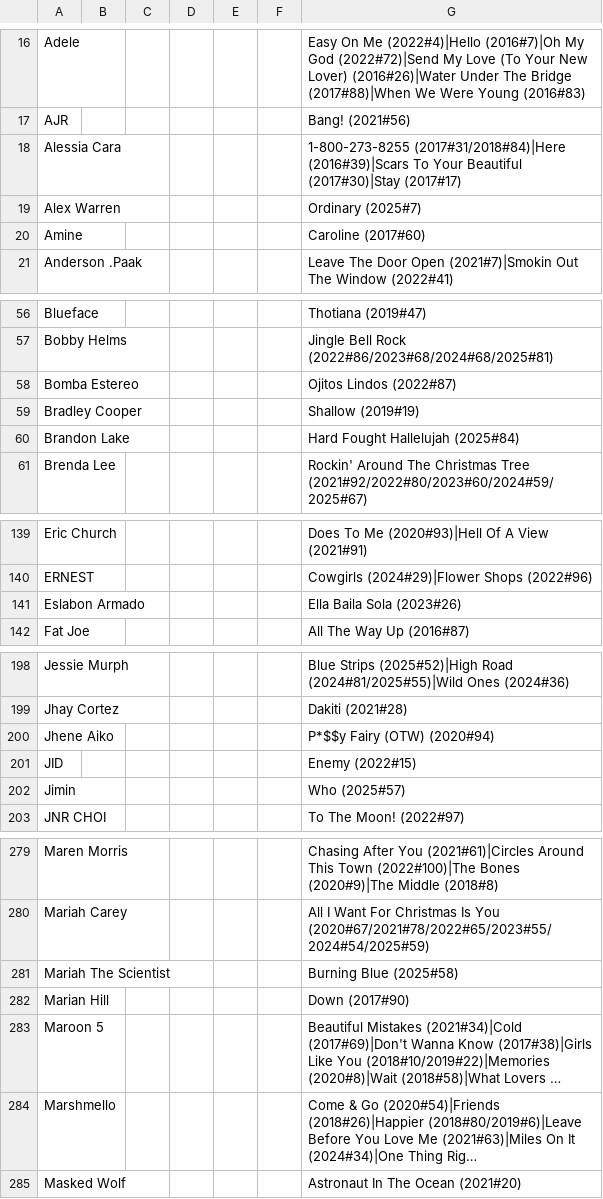
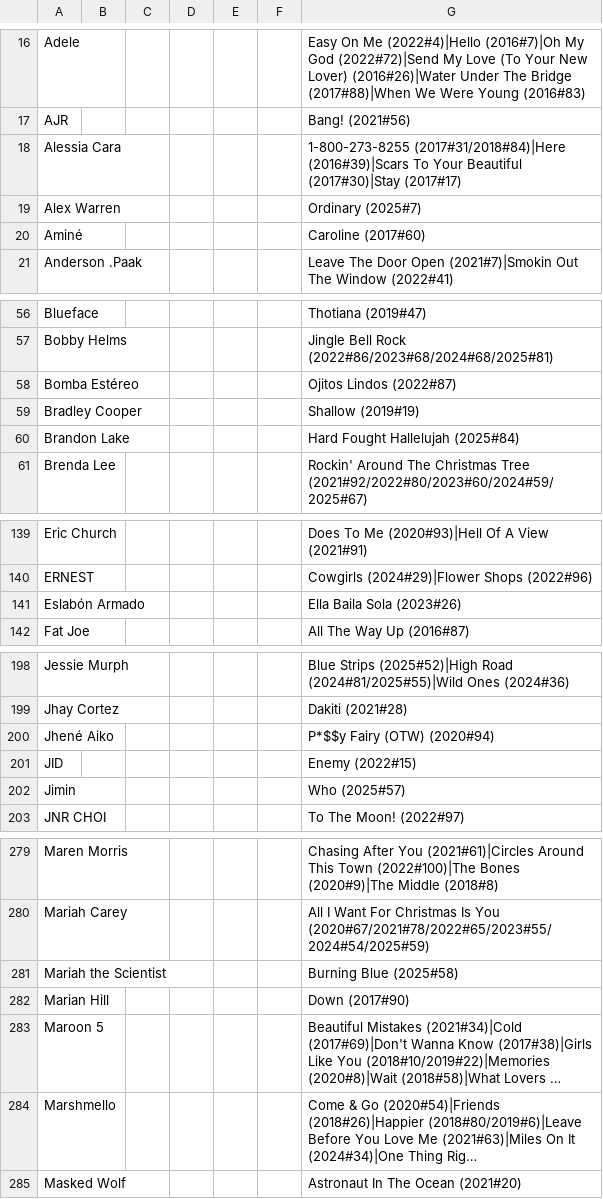
Before and after one commit to imacat/pop-fem-audit, a CSV file: data/derived/artists.csv, drawn as a sheet; only a part is shown, gaps mark what is left out; long unchanged cells end in …; the diff covers the shown part only.

```diff
--- a/data/derived/artists.csv
+++ b/data/derived/artists.csv
@@ -19,3 +19,3 @@ Alessia Cara,,,,,,1-800-273-8255 (2017#31/2018#84)|Here (2016#39)|Scars To Your
 Alex Warren,,,,,,Ordinary (2025#7)
-Amine,,,,,,Caroline (2017#60)
+Aminé,,,,,,Caroline (2017#60)
 Anderson .Paak,,,,,,Leave The Door Open (2021#7)|Smokin Out The Window (2022#41)
@@ -57,3 +57,3 @@ Blueface,,,,,,Thotiana (2019#47)
 Bobby Helms,,,,,,Jingle Bell Rock (2022#86/2023#68/2024#68/2025#81)
-Bomba Estereo,,,,,,Ojitos Lindos (2022#87)
+Bomba Estéreo,,,,,,Ojitos Lindos (2022#87)
 Bradley Cooper,,,,,,Shallow (2019#19)
@@ -140,3 +140,3 @@ Eric Church,,,,,,Does To Me (2020#93)|Hell Of A View (2021#91)
 ERNEST,,,,,,Cowgirls (2024#29)|Flower Shops (2022#96)
-Eslabon Armado,,,,,,Ella Baila Sola (2023#26)
+Eslabón Armado,,,,,,Ella Baila Sola (2023#26)
 Fat Joe,,,,,,All The Way Up (2016#87)
@@ -199,3 +199,3 @@ Jessie Murph,,,,,,Blue Strips (2025#52)|High Road (2024#81/2025#55)|Wild Ones (2
 Jhay Cortez,,,,,,Dakiti (2021#28)
-Jhene Aiko,,,,,,P*$$y Fairy (OTW) (2020#94)
+Jhené Aiko,,,,,,P*$$y Fairy (OTW) (2020#94)
 JID,,,,,,Enemy (2022#15)
@@ -280,3 +280,3 @@ Maren Morris,,,,,,Chasing After You (2021#61)|Circles Around This Town (2022#100
 Mariah Carey,,,,,,All I Want For Christmas Is You (2020#67/2021#78/2022#65/2023#55/2024#54/2025#59)
-Mariah The Scientist,,,,,,Burning Blue (2025#58)
+Mariah the Scientist,,,,,,Burning Blue (2025#58)
 Marian Hill,,,,,,Down (2017#90)
```
Also changed, not shown: 1 added row, 1 removed row and 11 edited cells elsewhere in this file, 3 other files.
